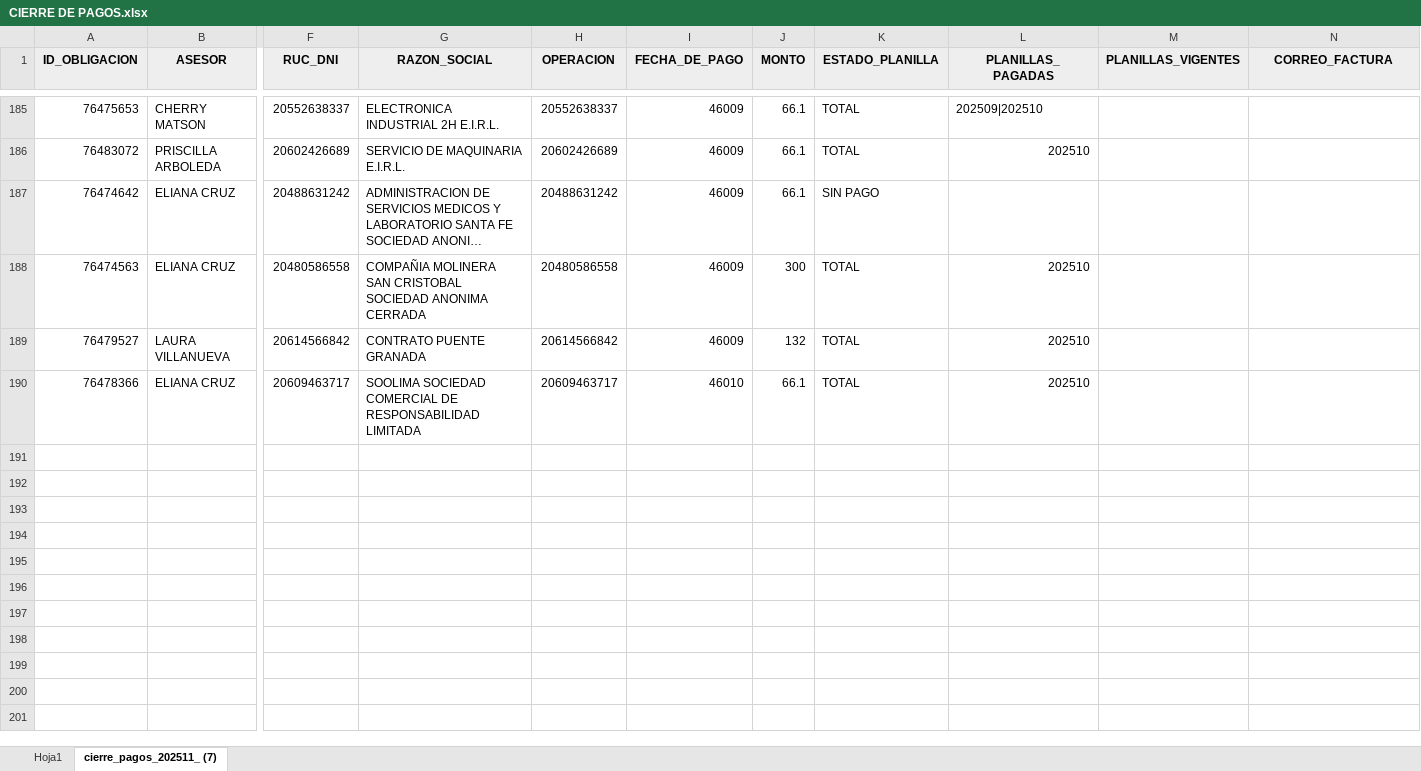
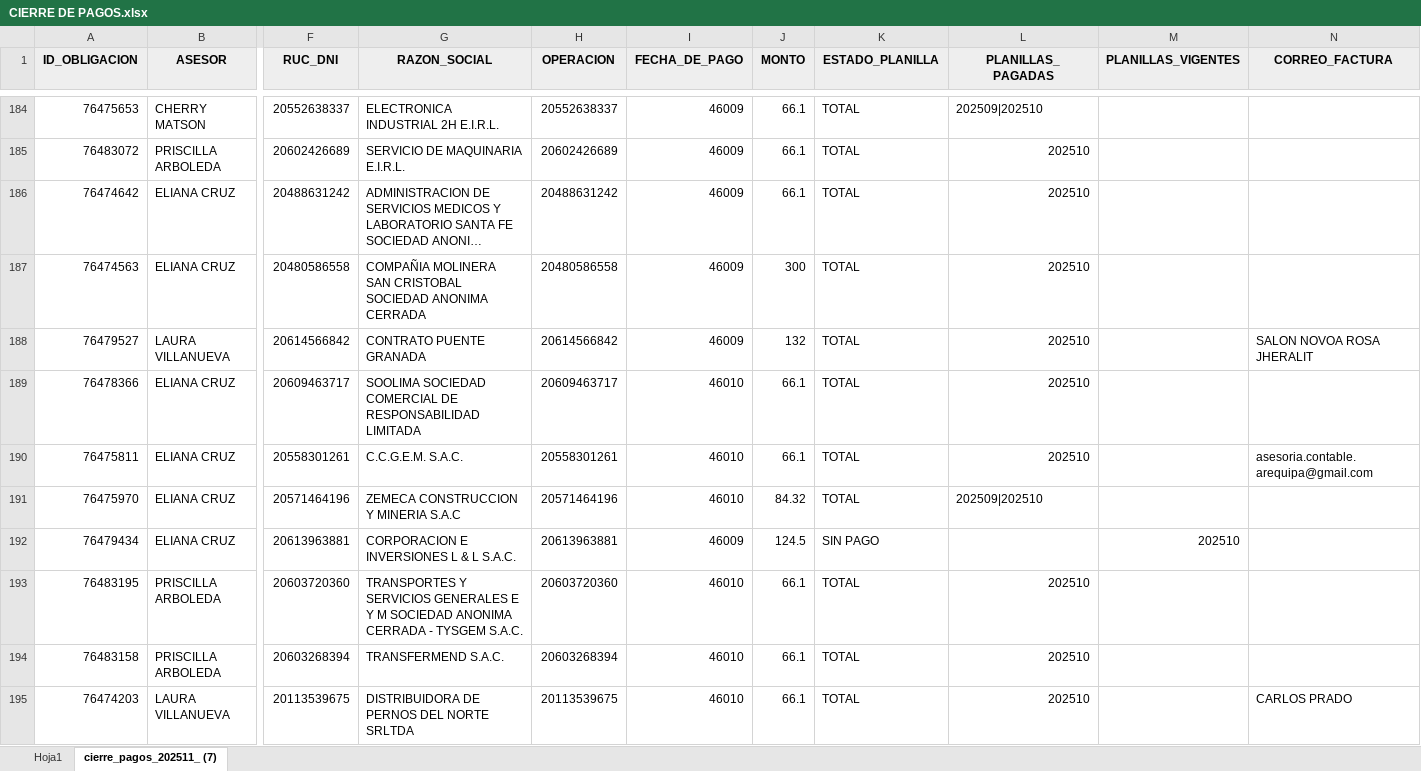
Before and after one commit to isaac24012000-oss/AFP-ANALISIS-2025, an Excel workbook: CIERRE DE PAGOS.xlsx, sheet cierre_pagos_202511_ (7), drawn as a sheet; only a part is shown, gaps mark what is left out; long unchanged cells end in …; values as stored, in another font and other column widths than the file's, no borders; addresses are those after the commit; rows hold the shown columns only; the diff covers the shown part only; the diff names each change by its address in the sheet, - before the commit and + after, or states it on an @@ line.

```diff
--- a/CIERRE DE PAGOS.xlsx (sheet cierre_pagos_202511_ (7))
+++ b/CIERRE DE PAGOS.xlsx (sheet cierre_pagos_202511_ (7))
-K186 (ESTADO_PLANILLA): SIN PAGO
+K186 (ESTADO_PLANILLA): TOTAL
-L186 (PLANILLAS_PAGADAS): (empty)
+L186 (PLANILLAS_PAGADAS): 202510
-N188 (CORREO_FACTURA): (empty)
+N188 (CORREO_FACTURA): SALON NOVOA ROSA JHERALIT
+row 190: 76475811 | ELIANA CRUZ | 20558301261 | C.C.G.E.M. S.A.C. | 20558301261 | 46010 | 66.1 | TOTAL | 202510 |  | asesoria.contable.arequipa@gmail.com
+row 191: 76475970 | ELIANA CRUZ | 20571464196 | ZEMECA CONSTRUCCION Y MINERIA S.A.C | 20571464196 | 46010 | 84.32 | TOTAL | 202509|202510
+row 192: 76479434 | ELIANA CRUZ | 20613963881 | CORPORACION E INVERSIONES L & L S.A.C. | 20613963881 | 46009 | 124.5 | SIN PAGO |  | 202510
+row 193: 76483195 | PRISCILLA ARBOLEDA | 20603720360 | TRANSPORTES Y SERVICIOS GENERALES E Y M SOCIEDAD ANONIMA CERRADA - TYSGEM S.A.C. | 20603720360 | 46010 | 66.1 | TOTAL | 202510
+row 194: 76483158 | PRISCILLA ARBOLEDA | 20603268394 | TRANSFERMEND S.A.C. | 20603268394 | 46010 | 66.1 | TOTAL | 202510
+row 195: 76474203 | LAURA VILLANUEVA | 20113539675 | DISTRIBUIDORA DE PERNOS DEL NORTE SRLTDA | 20113539675 | 46010 | 66.1 | TOTAL | 202510 |  | CARLOS PRADO
```
Also changed, not shown: 20 added rows, 1 removed row and 200 edited cells elsewhere in this sheet, GESTIONES.xlsx, 1 other file.
